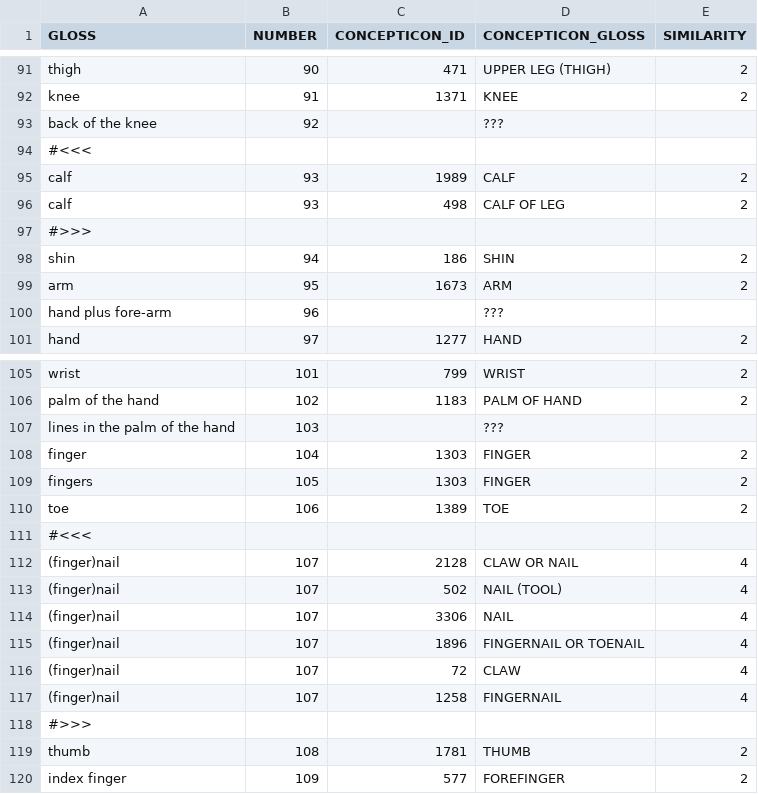
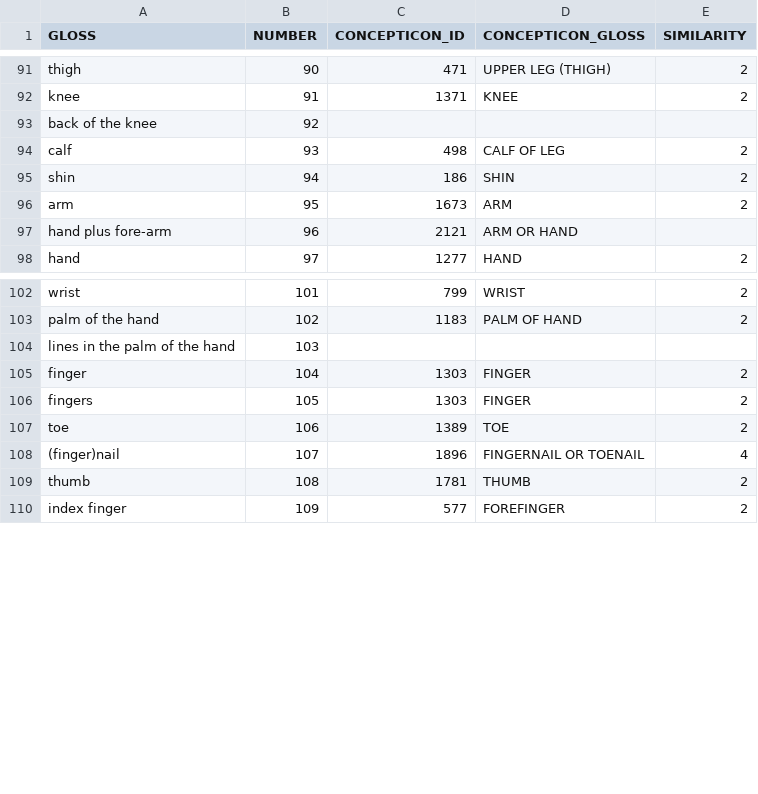
Before and after one commit to engganolang/digitised-holle-list, a TSV file: data/concepticon-mapping.tsv, drawn as a sheet; only a part is shown, gaps mark what is left out.

Commit message:
Editing the automatic Concepticon mapping.

```diff
--- a/data/concepticon-mapping.tsv
+++ b/data/concepticon-mapping.tsv
@@ -92,10 +92,7 @@ thigh	90	471	UPPER LEG (THIGH)	2
 knee	91	1371	KNEE	2
-back of the knee	92		???	
-#<<<				
-calf	93	1989	CALF	2
+back of the knee	92			
 calf	93	498	CALF OF LEG	2
-#>>>				
 shin	94	186	SHIN	2
 arm	95	1673	ARM	2
-hand plus fore-arm	96		???	
+hand plus fore-arm	96	2121	ARM OR HAND	
 hand	97	1277	HAND	2
@@ -106,3 +103,3 @@ wrist	101	799	WRIST	2
 palm of the hand	102	1183	PALM OF HAND	2
-lines in the palm of the hand	103		???	
+lines in the palm of the hand	103			
 finger	104	1303	FINGER	2
@@ -110,10 +107,3 @@ fingers	105	1303	FINGER	2
 toe	106	1389	TOE	2
-#<<<				
-(finger)nail	107	2128	CLAW OR NAIL	4
-(finger)nail	107	502	NAIL (TOOL)	4
-(finger)nail	107	3306	NAIL	4
 (finger)nail	107	1896	FINGERNAIL OR TOENAIL	4
-(finger)nail	107	72	CLAW	4
-(finger)nail	107	1258	FINGERNAIL	4
-#>>>				
 thumb	108	1781	THUMB	2
```
